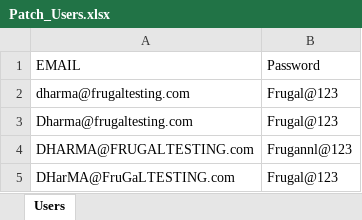
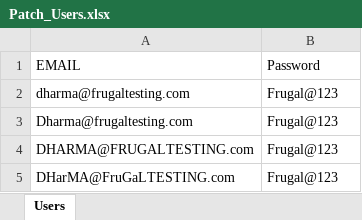
Before and after one commit to Dharma-Coder/SG_Api_, an Excel workbook: src/main/resources/Patch_Users.xlsx, sheet Users, drawn as a sheet; values as stored, in another font and other column widths than the file's, no borders; the diff names each change by its address in the sheet, - before the commit and + after, or states it on an @@ line.

```diff
--- a/src/main/resources/Patch_Users.xlsx (sheet Users)
+++ b/src/main/resources/Patch_Users.xlsx (sheet Users)
-B4 (Password): Frugannl@123
+B4 (Password): Frugal@123
```
Also changed, not shown: src/main/resources/Sacred_Analytics.xlsx, 19 other files.
